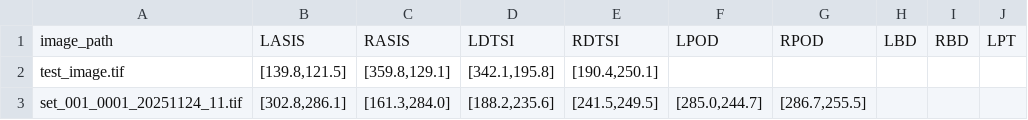
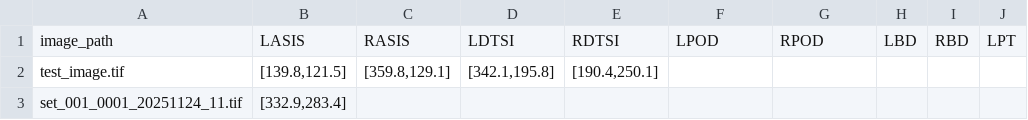
Before and after one commit to OrthoDriven/2d-point-annotator, a CSV file: Landmark2DPointsAP.csv, drawn as a sheet; only a part is shown; the diff names each change by its address in the sheet, - before the commit and + after, or states it on an @@ line.

Commit message:
feat: Data backup directory, MacOS delta fixed in updates

```diff
--- a/Landmark2DPointsAP.csv
+++ b/Landmark2DPointsAP.csv
-B3: [302.8,286.1]
+B3: [332.9,283.4]
-C3: [161.3,284.0]
+C3: (empty)
-D3: [188.2,235.6]
+D3: (empty)
-E3: [241.5,249.5]
+E3: (empty)
-F3: [285.0,244.7]
+F3: (empty)
-G3: [286.7,255.5]
+G3: (empty)
```
Also changed, not shown: 3 other files.
